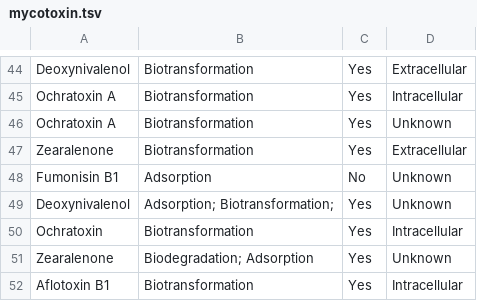
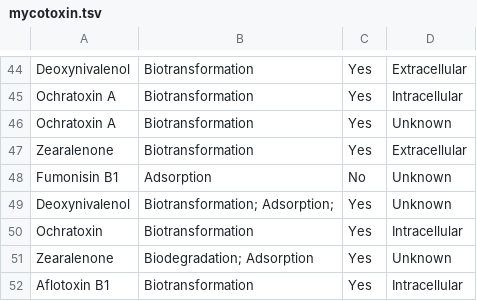
Before and after one commit to sophiabevans/mycotoxin-database, a TSV file: data/mycotoxin.tsv, drawn as a sheet; only a part is shown, gaps mark what is left out.

Commit message:
updates to data files

```diff
--- a/data/mycotoxin.tsv
+++ b/data/mycotoxin.tsv
@@ -48,3 +48,3 @@ Zearalenone	Biotransformation	Yes	Extracellular
 Fumonisin B1	Adsorption	No	Unknown
-Deoxynivalenol	Adsorption; Biotransformation;	Yes	Unknown
+Deoxynivalenol	Biotransformation; Adsorption;	Yes	Unknown
 Ochratoxin	Biotransformation	Yes	Intracellular
```
Also changed, not shown: data/mycotoxin_removal.tsv.
